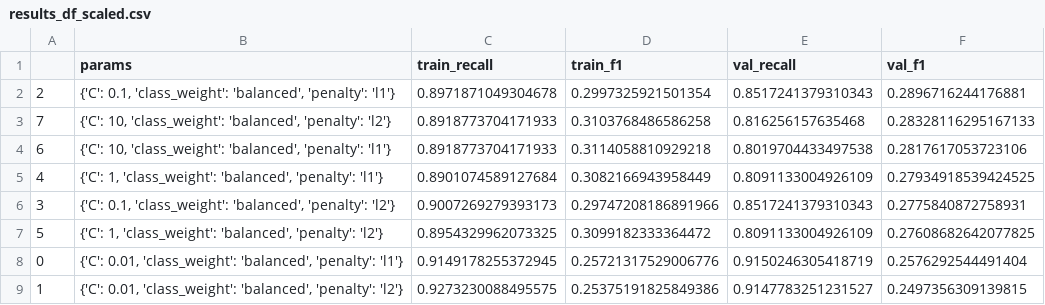
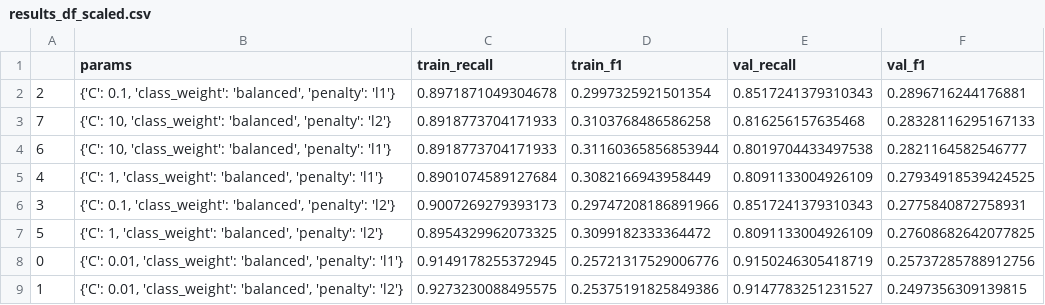
Before and after one commit to camilouribeg/DS4I-Project, a CSV file: data/results/results_df_scaled.csv, drawn as a sheet.

```diff
--- a/data/results/results_df_scaled.csv
+++ b/data/results/results_df_scaled.csv
@@ -3,3 +3,3 @@
 7,"{'C': 10, 'class_weight': 'balanced', 'penalty': 'l2'}",0.8918773704171933,0.3103768486586258,0.816256157635468,0.28328116295167133
-6,"{'C': 10, 'class_weight': 'balanced', 'penalty': 'l1'}",0.8918773704171933,0.3114058810929218,0.8019704433497538,0.2817617053723106
+6,"{'C': 10, 'class_weight': 'balanced', 'penalty': 'l1'}",0.8918773704171933,0.31160365856853944,0.8019704433497538,0.2821164582546777
 4,"{'C': 1, 'class_weight': 'balanced', 'penalty': 'l1'}",0.8901074589127684,0.3082166943958449,0.8091133004926109,0.27934918539424525
@@ -7,3 +7,3 @@
 5,"{'C': 1, 'class_weight': 'balanced', 'penalty': 'l2'}",0.8954329962073325,0.3099182333364472,0.8091133004926109,0.27608682642077825
-0,"{'C': 0.01, 'class_weight': 'balanced', 'penalty': 'l1'}",0.9149178255372945,0.25721317529006776,0.9150246305418719,0.2576292544491404
+0,"{'C': 0.01, 'class_weight': 'balanced', 'penalty': 'l1'}",0.9149178255372945,0.25721317529006776,0.9150246305418719,0.25737285788912756
 1,"{'C': 0.01, 'class_weight': 'balanced', 'penalty': 'l2'}",0.9273230088495575,0.25375191825849386,0.9147783251231527,0.2497356309139815
```
Also changed, not shown: data/results/results_df_pca.csv, data/results/results_df_rf_rfe.csv, 7 other files.
